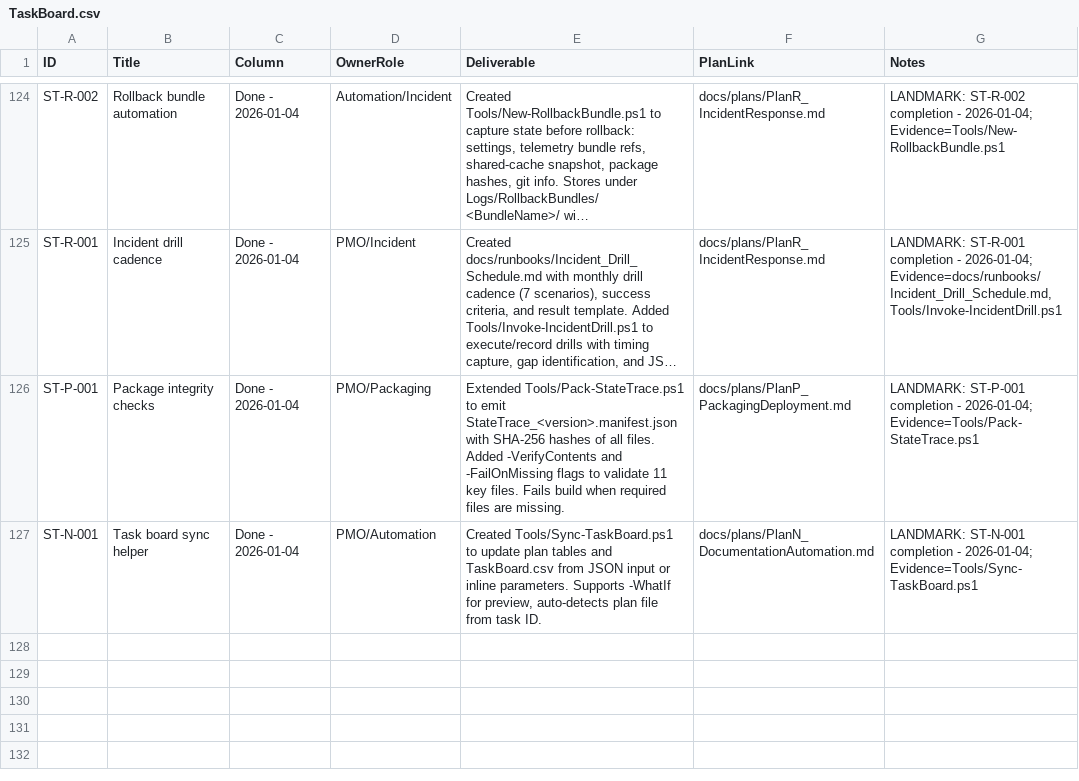
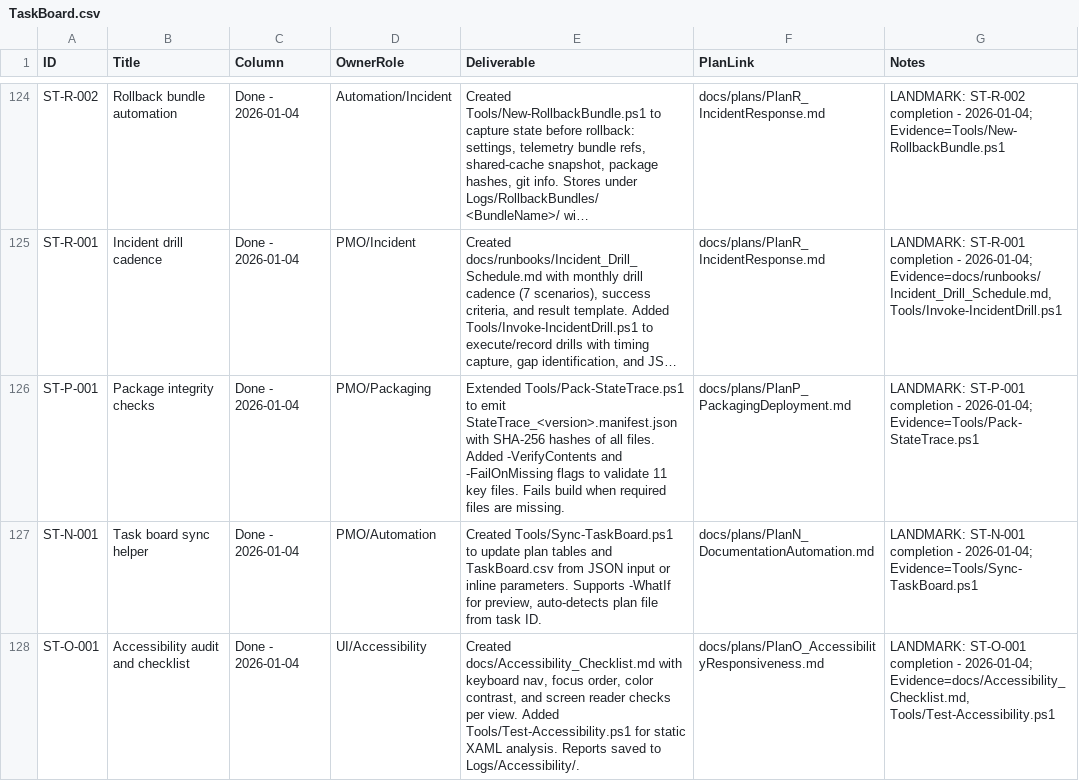
Before and after one commit to WanderlustCoder/StateTrace, a CSV file: docs/taskboard/TaskBoard.csv, drawn as a sheet; only a part is shown, gaps mark what is left out; long unchanged cells end in ….

```diff
--- a/docs/taskboard/TaskBoard.csv
+++ b/docs/taskboard/TaskBoard.csv
@@ -127 +127,2 @@
 "ST-N-001","Task board sync helper","Done - 2026-01-04","PMO/Automation","Created Tools/Sync-TaskBoard.ps1 to update plan tables and TaskBoard.csv from JSON input or inline parameters. Supports -WhatIf for preview, auto-detects plan file from task ID.","docs/plans/PlanN_DocumentationAutomation.md","LANDMARK: ST-N-001 completion - 2026-01-04; Evidence=Tools/Sync-TaskBoard.ps1"
+"ST-O-001","Accessibility audit and checklist","Done - 2026-01-04","UI/Accessibility","Created docs/Accessibility_Checklist.md with keyboard nav, focus order, color contrast, and screen reader checks per view. Added Tools/Test-Accessibility.ps1 for static XAML analysis. Reports saved to Logs/Accessibility/.","docs/plans/PlanO_AccessibilityResponsiveness.md","LANDMARK: ST-O-001 completion - 2026-01-04; Evidence=docs/Accessibility_Checklist.md, Tools/Test-Accessibility.ps1"
```
Also changed, not shown: 3 other files.
